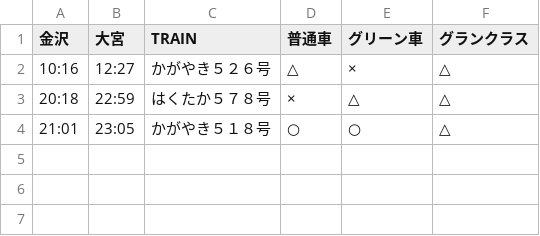
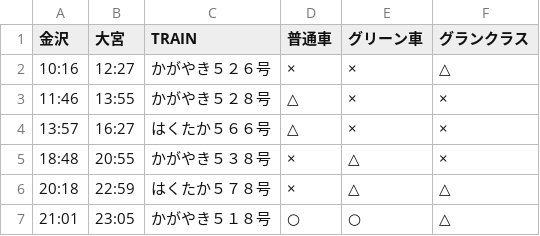
Before and after one commit to stockaitkenwaterman/DEPARTURES, a TSV file: 0103.tsv, drawn as a sheet.

```diff
--- a/0103.tsv
+++ b/0103.tsv
@@ -1,3 +1,6 @@
 金沢	大宮	TRAIN	普通車	グリーン車	グランクラス
-10:16	12:27	かがやき５２６号	△	×	△
+10:16	12:27	かがやき５２６号	×	×	△
+11:46	13:55	かがやき５２８号	△	×	×
+13:57	16:27	はくたか５６６号	△	×	×
+18:48	20:55	かがやき５３８号	×	△	×
 20:18	22:59	はくたか５７８号	×	△	△
```
Also changed, not shown: 0102.tsv, 1231.tsv.
